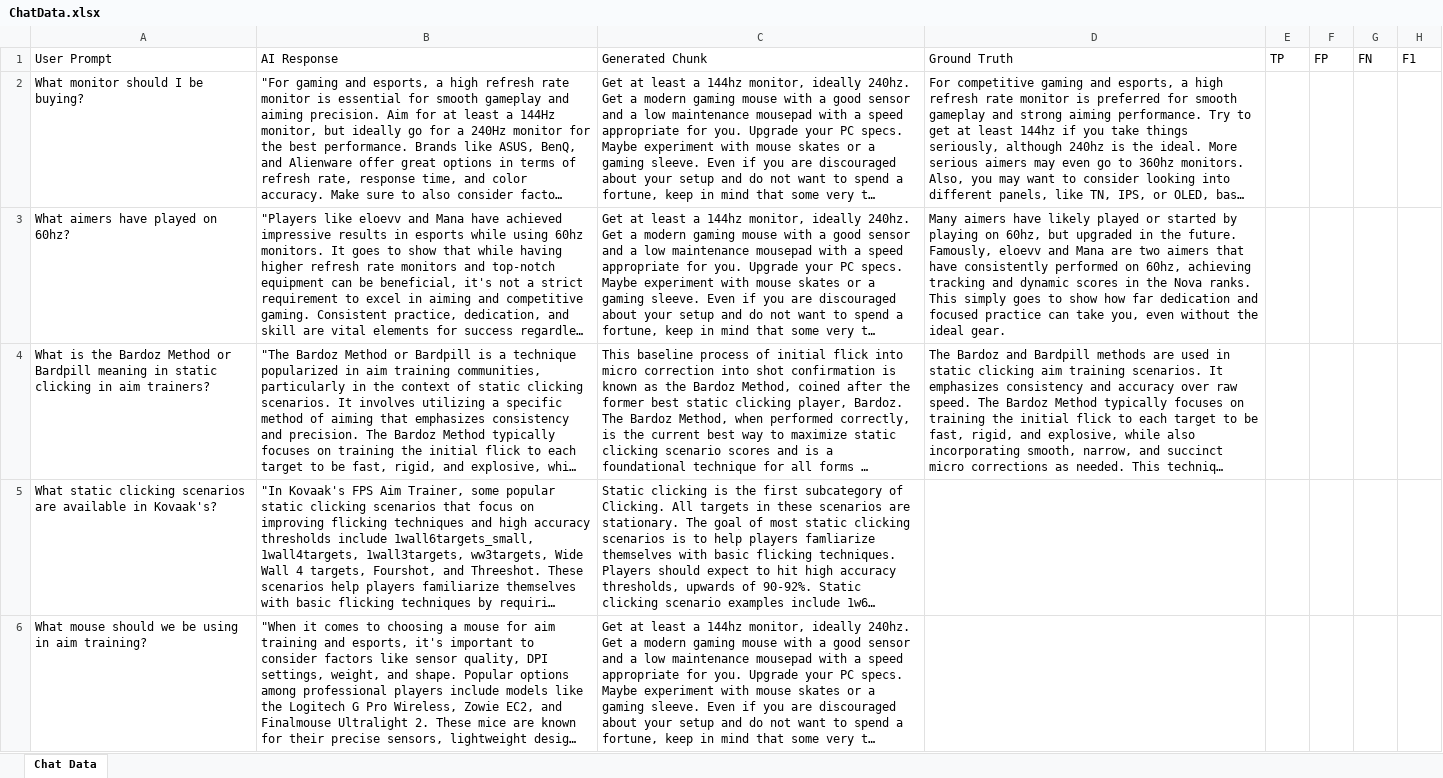
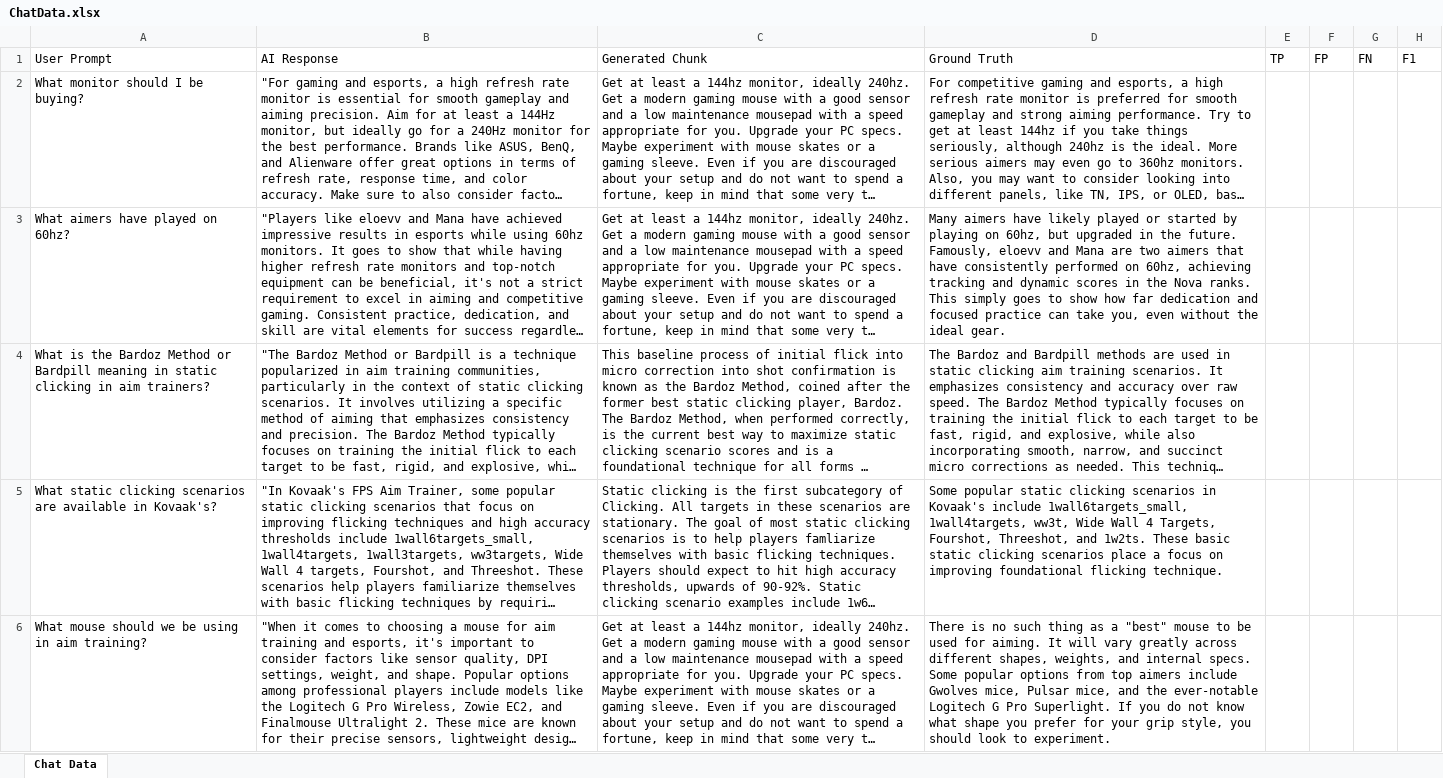
Before and after one commit to matt9527-marist/aimjourney, an Excel workbook: ChatData.xlsx, sheet Chat Data, drawn as a sheet; only a part is shown; long unchanged cells end in …; values as stored, in another font and other column widths than the file's, no borders; the diff covers the shown part only; the diff names each change by its address in the sheet, - before the commit and + after, or states it on an @@ line.

Commit message:
Initialized Testing Separately
Moved testing and analysis for the accuracy of the application external to the project files. It will now proceed on a separate Google Colabs. Also, cleaned up the preprocessing code for the main data to be tested.

```diff
--- a/ChatData.xlsx (sheet Chat Data)
+++ b/ChatData.xlsx (sheet Chat Data)
-D5: (empty)
+D5: Some popular static clicking scenarios in Kovaak's include 1wall6targets_small, 1wall4targets, ww3t, Wide Wall 4 Targets, Fourshot, Threeshot, and 1w2ts. These basic static clicking scenarios place a focus on improving foundational flicking technique.
-D6: (empty)
+D6: There is no such thing as a "best" mouse to be used for aiming. It will vary greatly across different shapes, weights, and internal specs. Some popular options from top aimers include Gwolves mice, Pulsar mice, and the ever-notable Logitech G Pro Superlight. If you do not know what shape you prefer for your grip style, you should look to experiment.
```
Also changed, not shown: 6 edited cells elsewhere in this sheet, 6 other files.
